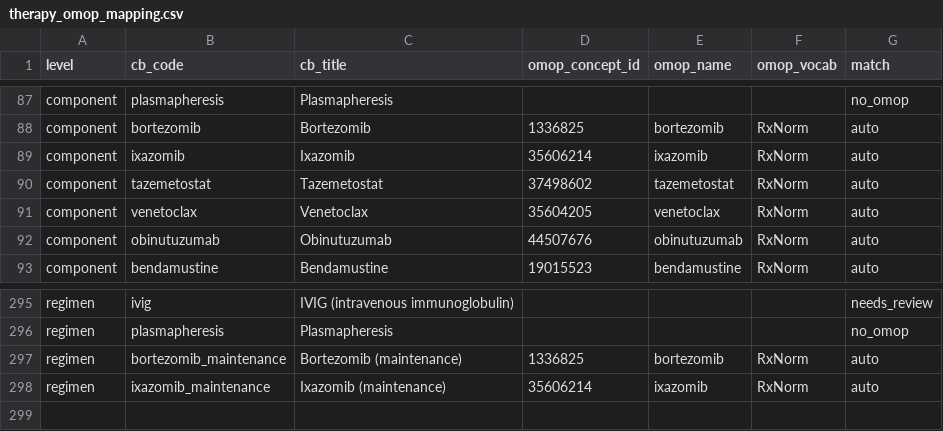
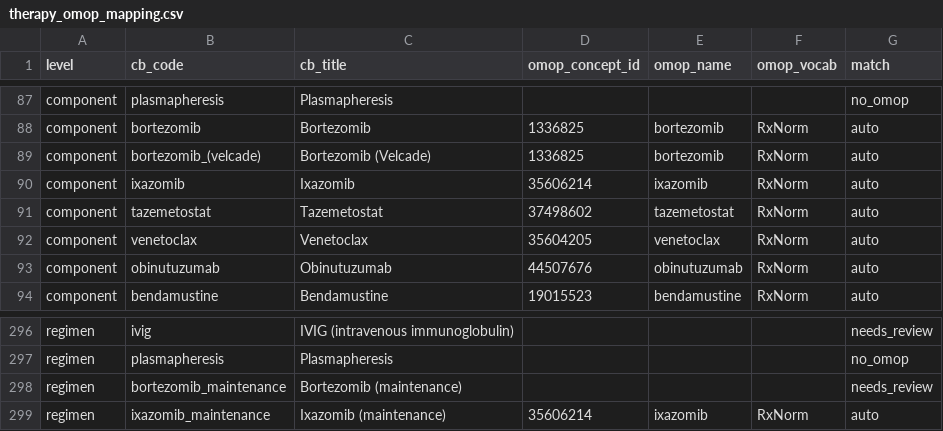
Before and after one commit to healthkey-ai/exact, a CSV file: docs/omop/mapping/therapy_omop_mapping.csv, drawn as a sheet; only a part is shown, gaps mark what is left out.

```diff
--- a/docs/omop/mapping/therapy_omop_mapping.csv
+++ b/docs/omop/mapping/therapy_omop_mapping.csv
@@ -88,2 +88,3 @@ component,plasmapheresis,Plasmapheresis,,,,no_omop
 component,bortezomib,Bortezomib,1336825,bortezomib,RxNorm,auto
+component,bortezomib_(velcade),Bortezomib (Velcade),1336825,bortezomib,RxNorm,auto
 component,ixazomib,Ixazomib,35606214,ixazomib,RxNorm,auto
@@ -296,3 +297,3 @@ regimen,ivig,IVIG (intravenous immunoglobulin),,,,needs_review
 regimen,plasmapheresis,Plasmapheresis,,,,no_omop
-regimen,bortezomib_maintenance,Bortezomib (maintenance),1336825,bortezomib,RxNorm,auto
+regimen,bortezomib_maintenance,Bortezomib (maintenance),,,,needs_review
 regimen,ixazomib_maintenance,Ixazomib (maintenance),35606214,ixazomib,RxNorm,auto
```
Also changed, not shown: 10 other files.
